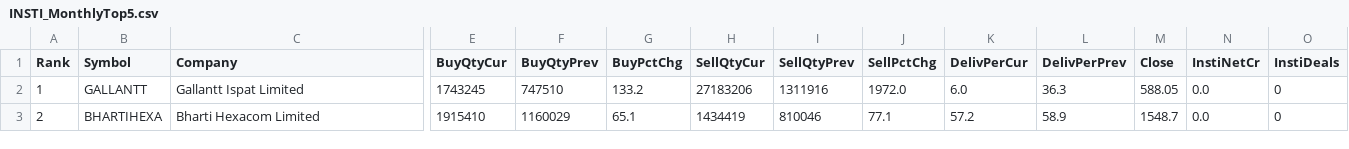
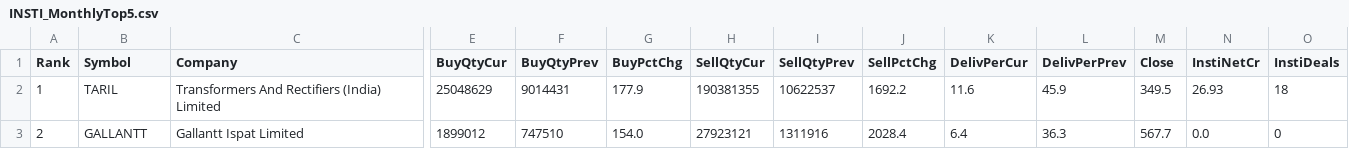
Before and after one commit to heartaltafhussain-lgtm/insti-tracker, a CSV file: INSTI_MonthlyTop5.csv, drawn as a sheet; only a part is shown, gaps mark what is left out; the diff covers the shown part only; the diff names each change by its address in the sheet, - before the commit and + after, or states it on an @@ line.

```diff
--- a/INSTI_MonthlyTop5.csv
+++ b/INSTI_MonthlyTop5.csv
-B2 (Symbol): GALLANTT
+B2 (Symbol): TARIL
-C2 (Company): Gallantt Ispat Limited
+C2 (Company): Transformers And Rectifiers (India) Limited
-E2 (BuyQtyCur): 1743245
+E2 (BuyQtyCur): 25048629
-F2 (BuyQtyPrev): 747510
+F2 (BuyQtyPrev): 9014431
-G2 (BuyPctChg): 133.2
+G2 (BuyPctChg): 177.9
-H2 (SellQtyCur): 27183206
+H2 (SellQtyCur): 190381355
-I2 (SellQtyPrev): 1311916
+I2 (SellQtyPrev): 10622537
-J2 (SellPctChg): 1972.0
+J2 (SellPctChg): 1692.2
-K2 (DelivPerCur): 6.0
+K2 (DelivPerCur): 11.6
-L2 (DelivPerPrev): 36.3
+L2 (DelivPerPrev): 45.9
-M2 (Close): 588.05
+M2 (Close): 349.5
-N2 (InstiNetCr): 0.0
+N2 (InstiNetCr): 26.93
-O2 (InstiDeals): 0
+O2 (InstiDeals): 18
-B3 (Symbol): BHARTIHEXA
+B3 (Symbol): GALLANTT
-C3 (Company): Bharti Hexacom Limited
+C3 (Company): Gallantt Ispat Limited
-E3 (BuyQtyCur): 1915410
+E3 (BuyQtyCur): 1899012
-F3 (BuyQtyPrev): 1160029
+F3 (BuyQtyPrev): 747510
-G3 (BuyPctChg): 65.1
+G3 (BuyPctChg): 154.0
-H3 (SellQtyCur): 1434419
+H3 (SellQtyCur): 27923121
-I3 (SellQtyPrev): 810046
+I3 (SellQtyPrev): 1311916
-J3 (SellPctChg): 77.1
+J3 (SellPctChg): 2028.4
-K3 (DelivPerCur): 57.2
+K3 (DelivPerCur): 6.4
-L3 (DelivPerPrev): 58.9
+L3 (DelivPerPrev): 36.3
-M3 (Close): 1548.7
+M3 (Close): 567.7
```
Also changed, not shown: 39 edited cells elsewhere in this file, INSTI_Deals.csv, INSTI_FortnightlyTop5.csv, 5 other files.
